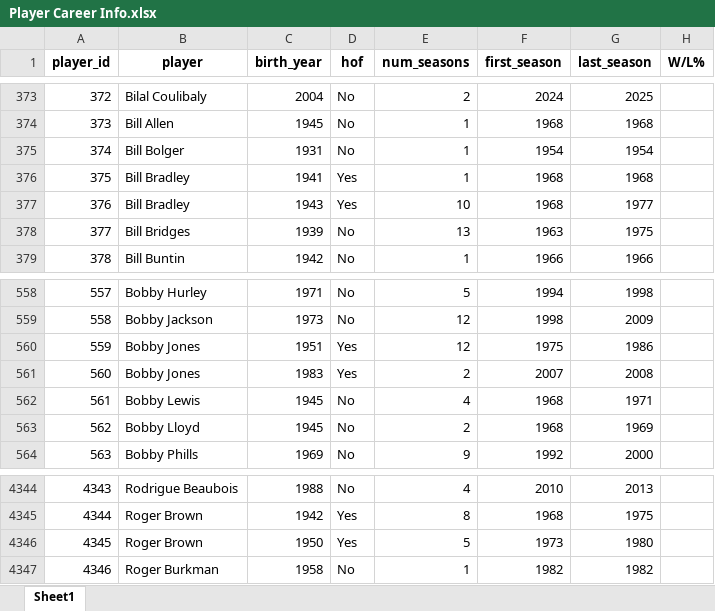
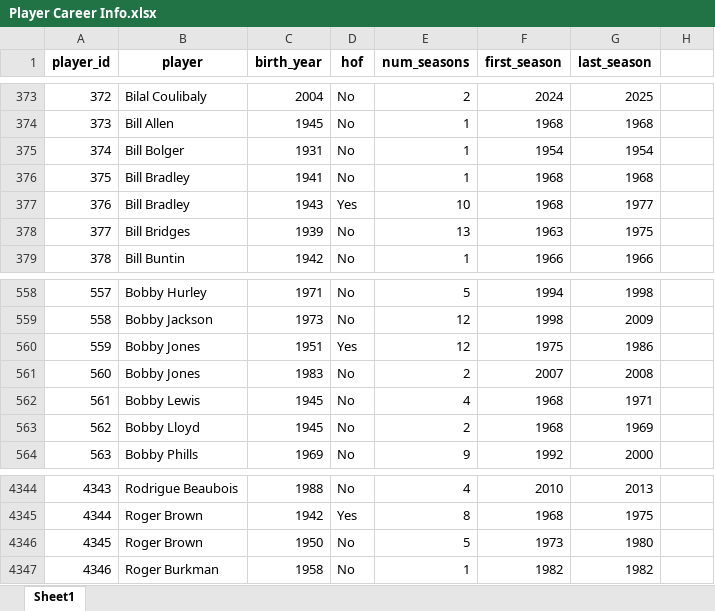
Before and after one commit to Taleb88/NBA-Statistics-1946-Present, an Excel workbook: Player Career Info.xlsx, sheet Sheet1, drawn as a sheet; only a part is shown, gaps mark what is left out; values as stored, in another font and other column widths than the file's, no borders; the diff names each change by its address in the sheet, - before the commit and + after, or states it on an @@ line.

```diff
--- a/Player Career Info.xlsx (sheet Sheet1)
+++ b/Player Career Info.xlsx (sheet Sheet1)
-H1: W/L%
+H1: (empty)
-D376 (hof): Yes
+D376 (hof): No
-D561 (hof): Yes
+D561 (hof): No
-D4346 (hof): Yes
+D4346 (hof): No
```
Also changed, not shown: All-Star Selections.xlsx, End of Season Teams (Voting).xlsx, 41 other files.
